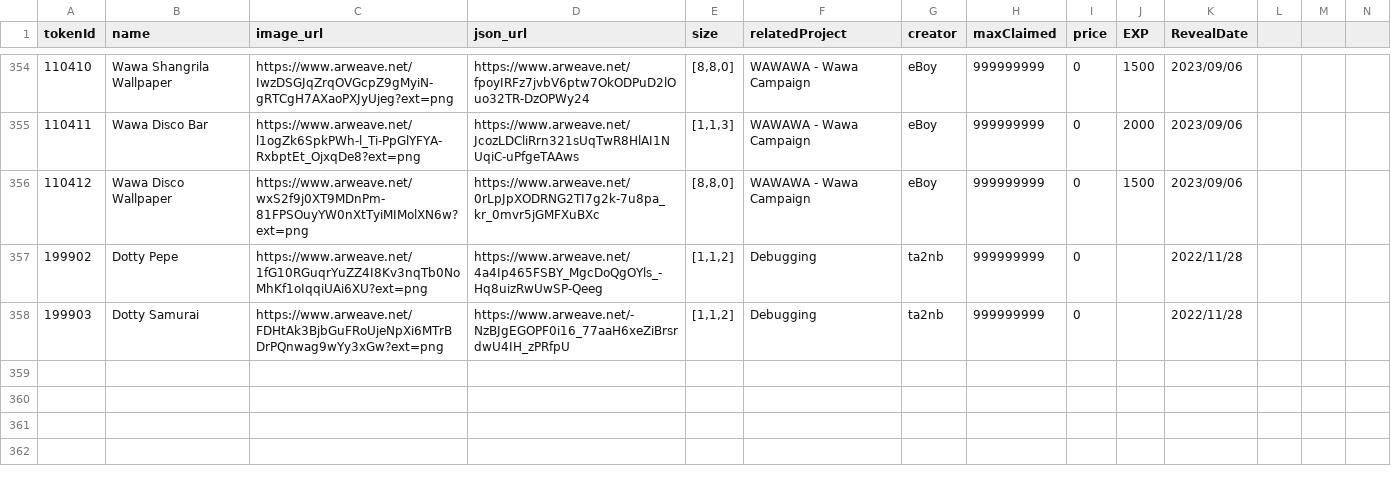
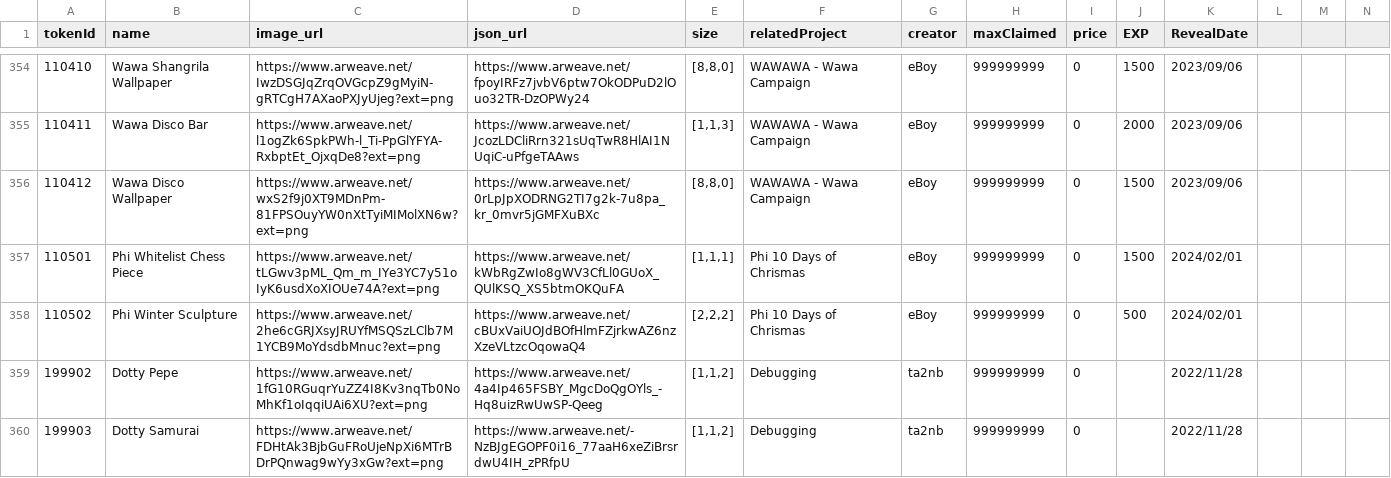
Before and after one commit to PHI-LABS-INC/Polygon-phi-contract, a CSV file: tasks/scripts/csv/setting_questObjects.csv, drawn as a sheet; only a part is shown, gaps mark what is left out; rows hold the shown columns only; the diff names each change by its address in the sheet, - before the commit and + after, or states it on an @@ line.

```diff
--- a/tasks/scripts/csv/setting_questObjects.csv
+++ b/tasks/scripts/csv/setting_questObjects.csv
+row 357: 110501 | Phi Whitelist Chess Piece | https://www.arweave.net/tLGwv3pML_Qm_m_IYe3YC7y51oIyK6usdXoXIOUe74A?ext=png | https://www.arweave.net/kWbRgZwIo8gWV3CfLl0GUoX_QUlKSQ_XS5btmOKQuFA | [1,1,1] | Phi 10 Days of Chrismas | eBoy | 999999999 | 0 | 1500 | 2024/02/01
+row 358: 110502 | Phi Winter Sculpture | https://www.arweave.net/2he6cGRJXsyJRUYfMSQSzLClb7M1YCB9MoYdsdbMnuc?ext=png | https://www.arweave.net/cBUxVaiUOJdBOfHlmFZjrkwAZ6nzXzeVLtzcOqowaQ4 | [2,2,2] | Phi 10 Days of Chrismas | eBoy | 999999999 | 0 | 500 | 2024/02/01
```
Also changed, not shown: 1 other file.
